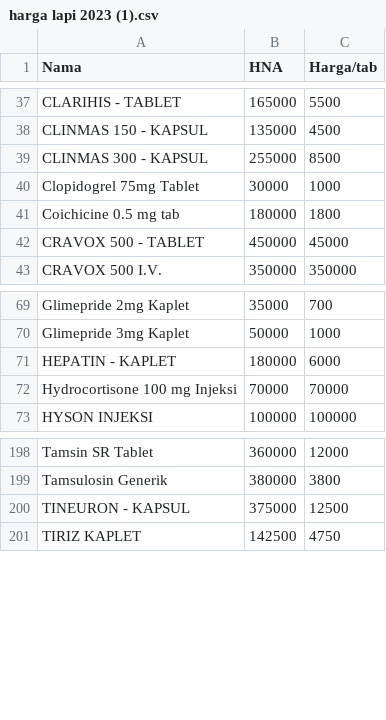
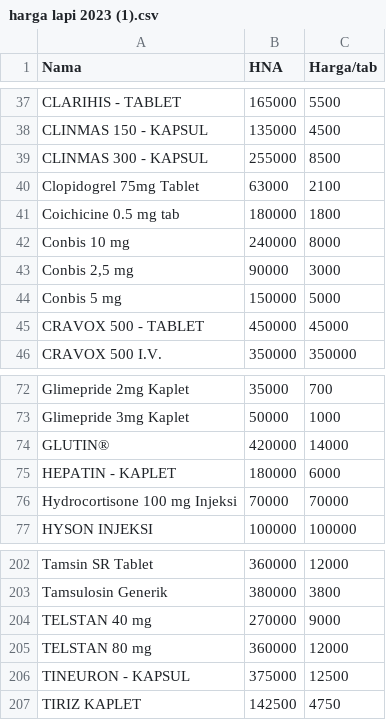
Before and after one commit to Wispher15/Hargapi23, a CSV file: harga lapi 2023 (1).csv, drawn as a sheet; only a part is shown, gaps mark what is left out.

Commit message:
Update harga lapi 2023 (1).csv

```diff
--- a/harga lapi 2023 (1).csv
+++ b/harga lapi 2023 (1).csv
@@ -39,4 +39,9 @@ CLINMAS 150 - KAPSUL,135000,4500
 CLINMAS 300 - KAPSUL,255000,8500
-Clopidogrel 75mg Tablet,30000,1000
+Clopidogrel 75mg Tablet,63000,2100
 Coichicine 0.5 mg tab,180000,1800
+Conbis 10 mg,240000,8000
+"Conbis 2,5 mg",90000,3000
+"Conbis 5 mg
+
+",150000,5000
 CRAVOX 500 - TABLET,450000,45000
@@ -70,2 +75,3 @@ Glimepride 2mg Kaplet,35000,700
 Glimepride 3mg Kaplet,50000,1000
+GLUTIN®,420000,14000
 HEPATIN - KAPLET,180000,6000
@@ -199,2 +205,4 @@ Tamsin SR Tablet,360000,12000
 Tamsulosin Generik,380000,3800
+TELSTAN 40 mg,270000,9000
+TELSTAN 80 mg,360000,12000
 TINEURON - KAPSUL,375000,12500
```
